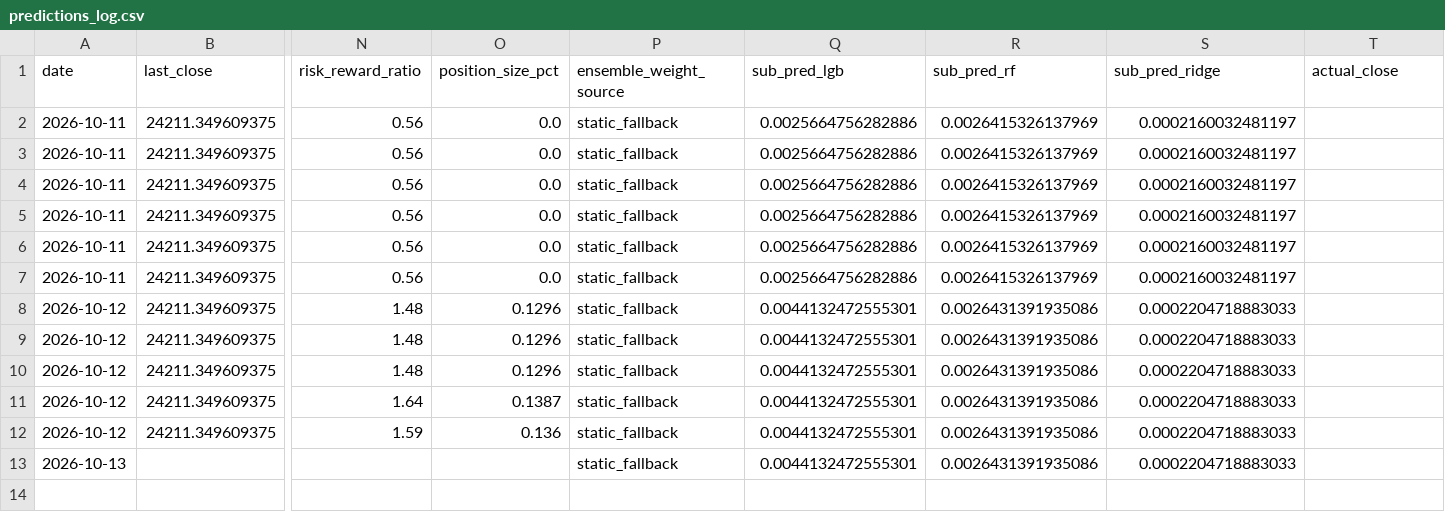
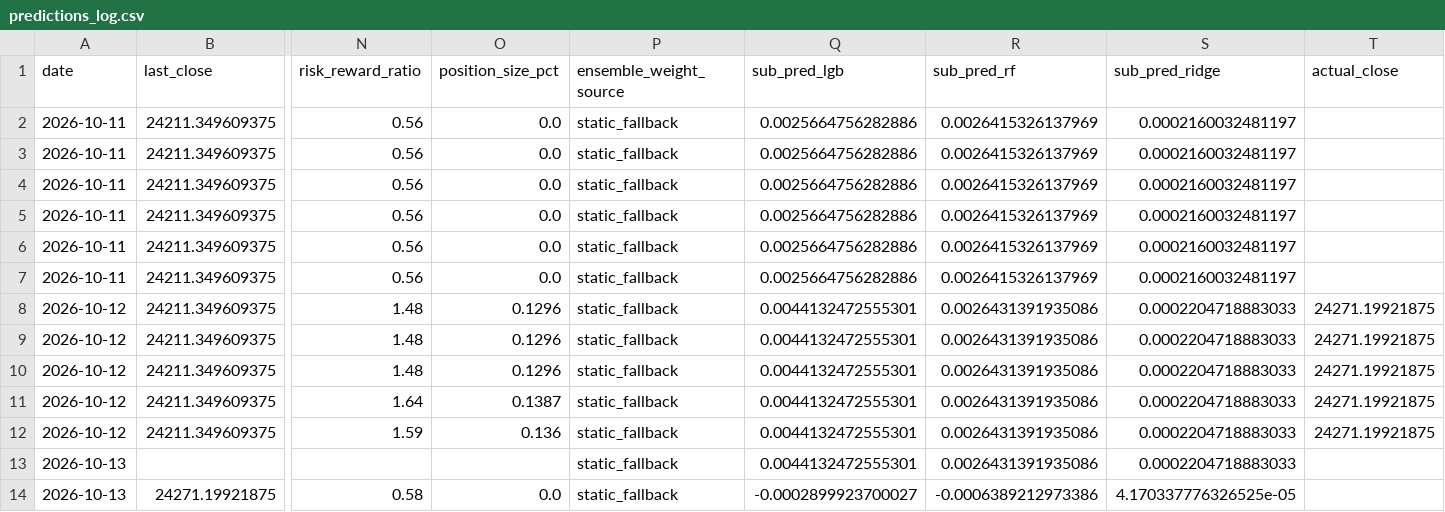
Before and after one commit to curvehen/H.S.I.P, a CSV file: logs/predictions_log.csv, drawn as a sheet; only a part is shown, gaps mark what is left out; rows hold the shown columns only; the diff names each change by its address in the sheet, - before the commit and + after, or states it on an @@ line.

```diff
--- a/logs/predictions_log.csv
+++ b/logs/predictions_log.csv
-T8:T12 (actual_close): (empty)
+T8:T12 (actual_close): 24271.19921875
+row 14: 2026-10-13 | 24271.19921875 | 0.58 | 0.0 | static_fallback | -0.0002899923700027 | -0.0006389212973386 | 4.170337776326525e-05
```
Also changed, not shown: data/0001_HK_last_good.csv, data/0027_HK_last_good.csv, 25 other files.
